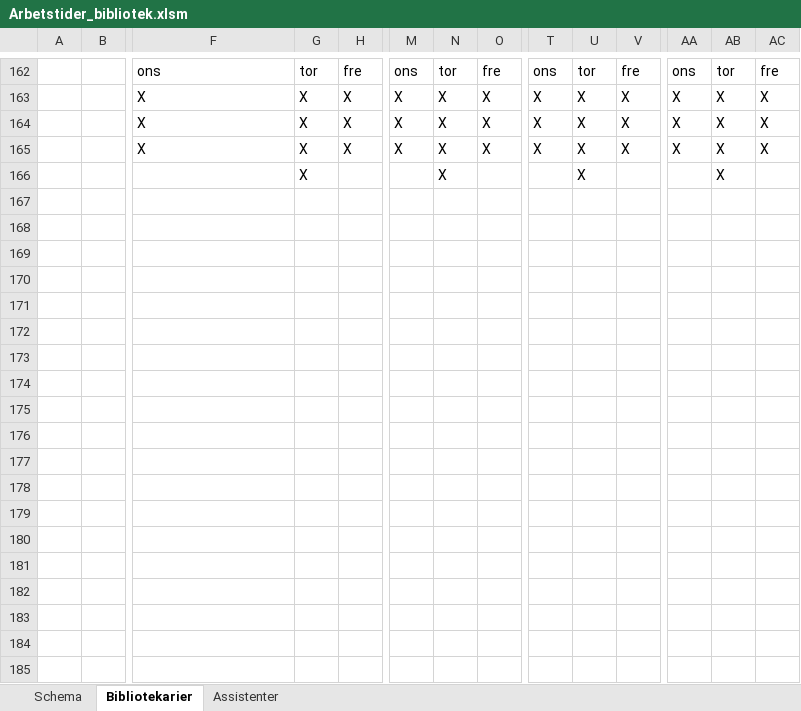
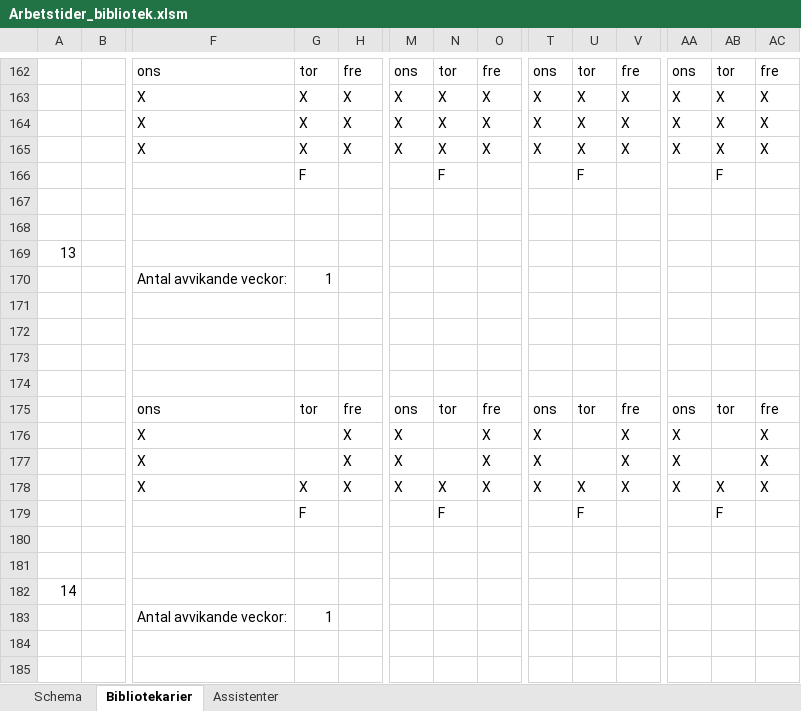
Before and after one commit to Optoteket/main, an Excel workbook: AMPLmodel/Visualisation/Arbetstider_bibliotek.xlsm, sheet Bibliotekarier, drawn as a sheet; only a part is shown, gaps mark what is left out; values as stored, in another font and other column widths than the file's, no cell formats; rows hold the shown columns only; the diff covers the shown part only; the diff names each change by its address in the sheet, - before the commit and + after, or states it on an @@ line.

Commit message:
Added to arbetstider

```diff
--- a/AMPLmodel/Visualisation/Arbetstider_bibliotek.xlsm (sheet Bibliotekarier)
+++ b/AMPLmodel/Visualisation/Arbetstider_bibliotek.xlsm (sheet Bibliotekarier)
-G166: X
+G166: F
-N166: X
+N166: F
-U166: X
+U166: F
-AB166: X
+AB166: F
+row 167: (empty)
+row 168: (empty)
+row 169: 13
+row 170:  |  | Antal avvikande veckor: | 1
+row 171: (empty)
+row 172: (empty)
+row 173: (empty)
+row 174: (empty)
+row 175:  |  | ons | tor | fre | ons | tor | fre | ons | tor | fre | ons | tor | fre
+row 176:  |  | X |  | X | X |  | X | X |  | X | X |  | X
+row 177:  |  | X |  | X | X |  | X | X |  | X | X |  | X
+row 178:  |  | X | X | X | X | X | X | X | X | X | X | X | X
+row 179:  |  |  | F |  |  | F |  |  | F |  |  | F
+row 180: (empty)
+row 181: (empty)
+row 182: 14
+row 183:  |  | Antal avvikande veckor: | 1
+row 184: (empty)
+row 185: (empty)
```
Also changed, not shown: 113 added rows, 2 removed rows and 58 edited cells elsewhere in this sheet, sheet Schema, cell formats, 4 other files.
